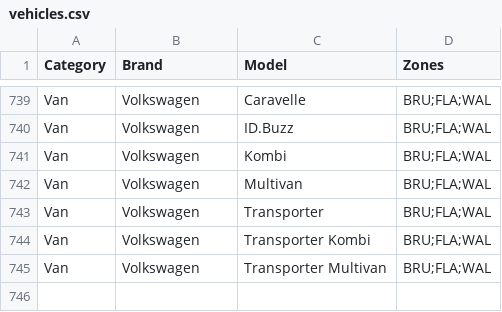
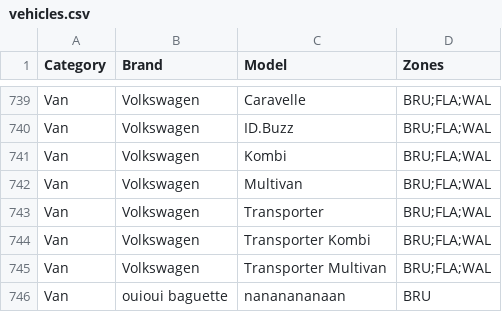
Before and after one commit to Bolt-Fr/Bolt-vehicules-belgique, a CSV file: vehicles.csv, drawn as a sheet; only a part is shown, gaps mark what is left out.

```diff
--- a/vehicles.csv
+++ b/vehicles.csv
@@ -745 +745,2 @@ Van,Volkswagen,Transporter Kombi,BRU;FLA;WAL
 Van,Volkswagen,Transporter Multivan,BRU;FLA;WAL
+Van,ouioui baguette,nananananaan,BRU
```
